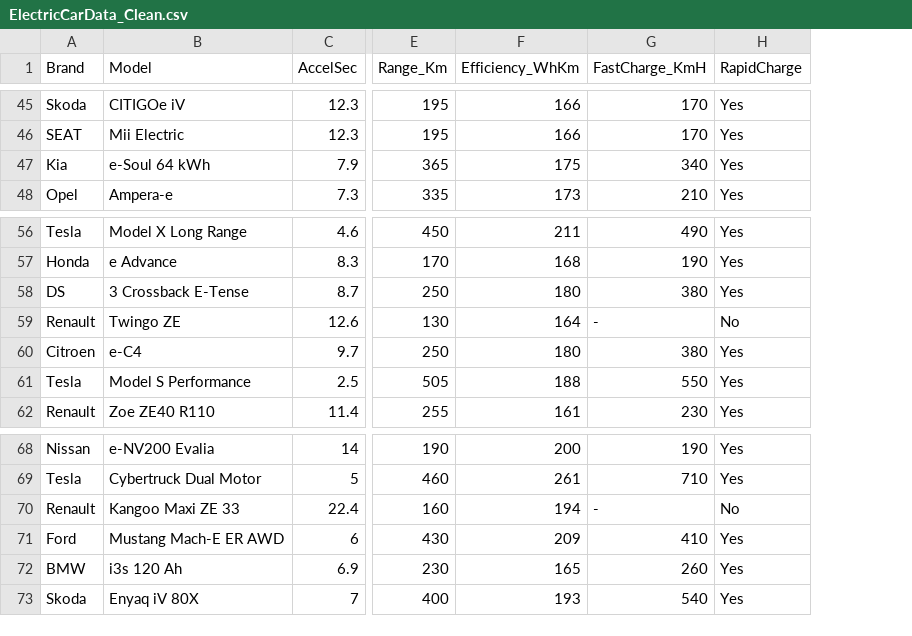
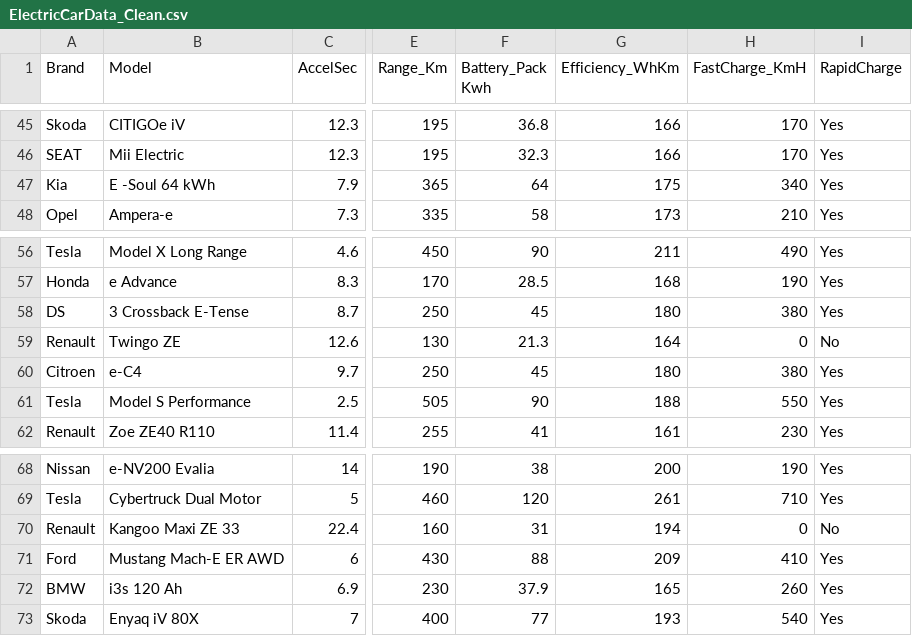
Before and after one commit to ixmntw/DS-expwAccidents, a CSV file: ElectricCarData_Clean.csv, drawn as a sheet; only a part is shown, gaps mark what is left out; addresses are those after the commit; the diff covers the shown part only; the diff names each change by its address in the sheet, - before the commit and + after, or states it on an @@ line.

```diff
--- a/ElectricCarData_Clean.csv
+++ b/ElectricCarData_Clean.csv
+column F (Battery_Pack Kwh), rows 45-48: 36.8 | 32.3 | 64 | 58; rows 56-62: 90 | 28.5 | 45 | 21.3 | 45 | 90 | 41; rows 68-73: 38 | 120 | 31 | 88 | 37.9 | 77
-B47 (Model): e-Soul 64 kWh
+B47 (Model): E -Soul 64 kWh
-H59 (FastCharge_KmH): -
+H59 (FastCharge_KmH): 0
-H70 (FastCharge_KmH): -
+H70 (FastCharge_KmH): 0
```
Also changed, not shown: 1 removed row and 5 edited cells elsewhere in this file.
